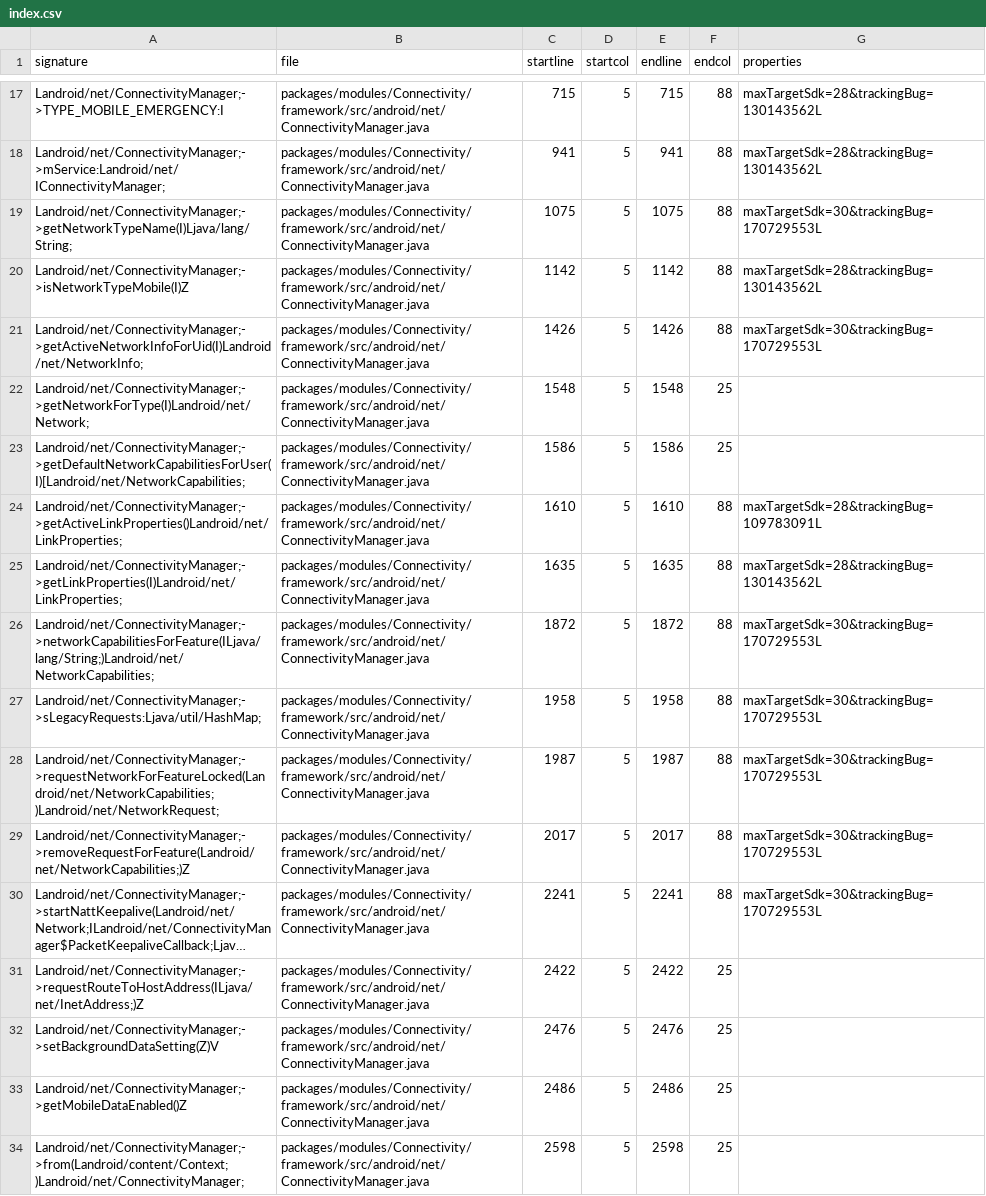
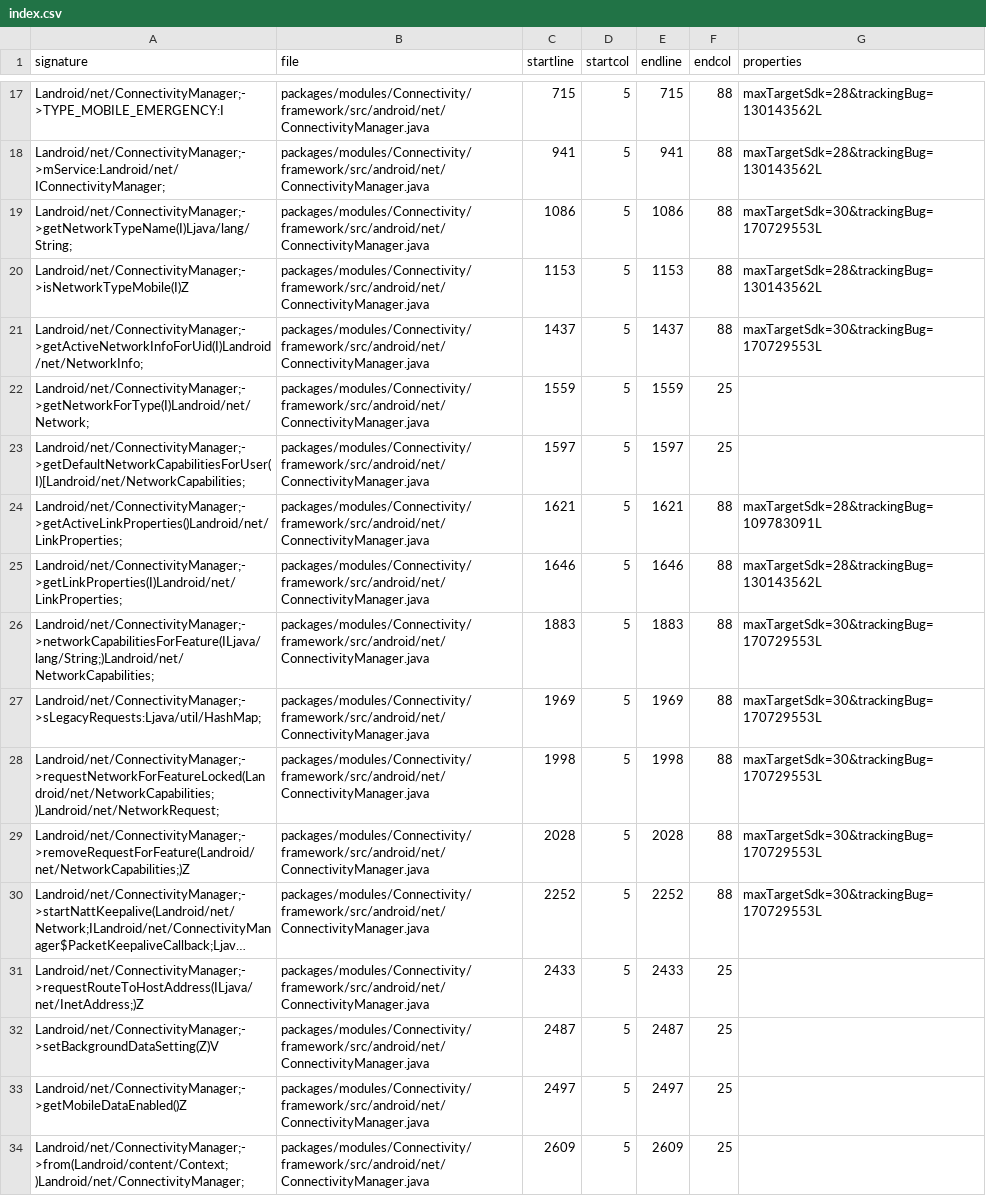
Before and after one commit to msft-mirror-aosp/platform.prebuilts.module_sdk.Connectivity, a CSV file: current/hiddenapi/index.csv, drawn as a sheet; only a part is shown, gaps mark what is left out; long unchanged cells end in …; the diff covers the shown part only; the diff names each change by its address in the sheet, - before the commit and + after, or states it on an @@ line.

```diff
--- a/current/hiddenapi/index.csv
+++ b/current/hiddenapi/index.csv
-C19 (startline): 1075
+C19 (startline): 1086
-E19 (endline): 1075
+E19 (endline): 1086
-C20 (startline): 1142
+C20 (startline): 1153
-E20 (endline): 1142
+E20 (endline): 1153
-C21 (startline): 1426
+C21 (startline): 1437
-E21 (endline): 1426
+E21 (endline): 1437
-C22 (startline): 1548
+C22 (startline): 1559
-E22 (endline): 1548
+E22 (endline): 1559
-C23 (startline): 1586
+C23 (startline): 1597
-E23 (endline): 1586
+E23 (endline): 1597
-C24 (startline): 1610
+C24 (startline): 1621
-E24 (endline): 1610
+E24 (endline): 1621
-C25 (startline): 1635
+C25 (startline): 1646
-E25 (endline): 1635
+E25 (endline): 1646
-C26 (startline): 1872
+C26 (startline): 1883
-E26 (endline): 1872
+E26 (endline): 1883
-C27 (startline): 1958
+C27 (startline): 1969
-E27 (endline): 1958
+E27 (endline): 1969
-C28 (startline): 1987
+C28 (startline): 1998
-E28 (endline): 1987
+E28 (endline): 1998
-C29 (startline): 2017
+C29 (startline): 2028
-E29 (endline): 2017
+E29 (endline): 2028
-C30 (startline): 2241
+C30 (startline): 2252
-E30 (endline): 2241
+E30 (endline): 2252
-C31 (startline): 2422
+C31 (startline): 2433
-E31 (endline): 2422
+E31 (endline): 2433
-C32 (startline): 2476
+C32 (startline): 2487
-E32 (endline): 2476
+E32 (endline): 2487
-C33 (startline): 2486
+C33 (startline): 2497
-E33 (endline): 2486
+E33 (endline): 2497
-C34 (startline): 2598
+C34 (startline): 2609
-E34 (endline): 2598
+E34 (endline): 2609
```
Also changed, not shown: 70 edited cells elsewhere in this file, 4 other files.
